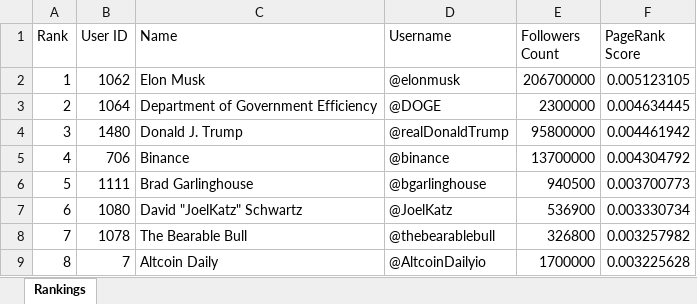
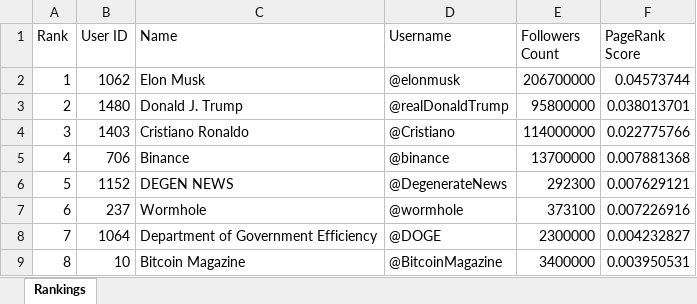
Before and after one commit to VietCH57/twitter-influencer-ranking, an Excel workbook: twitter-influencer-ranking/ranking_output.xlsx, sheet Rankings, drawn as a sheet; only a part is shown; values as stored, in another font and other column widths than the file's, no borders; the diff covers the shown part only; the diff names each change by its address in the sheet, - before the commit and + after, or states it on an @@ line.

Commit message:
new PageRank

```diff
--- a/twitter-influencer-ranking/ranking_output.xlsx (sheet Rankings)
+++ b/twitter-influencer-ranking/ranking_output.xlsx (sheet Rankings)
-F2 (PageRank Score): 0.005123105
+F2 (PageRank Score): 0.04573744
-B3 (User ID): 1064
+B3 (User ID): 1480
-C3 (Name): Department of Government Efficiency
+C3 (Name): Donald J. Trump
-D3 (Username): @DOGE
+D3 (Username): @realDonaldTrump
-E3 (Followers Count): 2300000
+E3 (Followers Count): 95800000
-F3 (PageRank Score): 0.004634445
+F3 (PageRank Score): 0.038013701
-B4 (User ID): 1480
+B4 (User ID): 1403
-C4 (Name): Donald J. Trump
+C4 (Name): Cristiano Ronaldo
-D4 (Username): @realDonaldTrump
+D4 (Username): @Cristiano
-E4 (Followers Count): 95800000
+E4 (Followers Count): 114000000
-F4 (PageRank Score): 0.004461942
+F4 (PageRank Score): 0.022775766
-F5 (PageRank Score): 0.004304792
+F5 (PageRank Score): 0.007881368
-B6 (User ID): 1111
+B6 (User ID): 1152
-C6 (Name): Brad Garlinghouse
+C6 (Name): DEGEN NEWS
-D6 (Username): @bgarlinghouse
+D6 (Username): @DegenerateNews
-E6 (Followers Count): 940500
+E6 (Followers Count): 292300
-F6 (PageRank Score): 0.003700773
+F6 (PageRank Score): 0.007629121
-B7 (User ID): 1080
+B7 (User ID): 237
-C7 (Name): David "JoelKatz" Schwartz
+C7 (Name): Wormhole
-D7 (Username): @JoelKatz
+D7 (Username): @wormhole
-E7 (Followers Count): 536900
+E7 (Followers Count): 373100
-F7 (PageRank Score): 0.003330734
+F7 (PageRank Score): 0.007226916
-B8 (User ID): 1078
+B8 (User ID): 1064
-C8 (Name): The Bearable Bull
+C8 (Name): Department of Government Efficiency
-D8 (Username): @thebearablebull
+D8 (Username): @DOGE
-E8 (Followers Count): 326800
+E8 (Followers Count): 2300000
-F8 (PageRank Score): 0.003257982
+F8 (PageRank Score): 0.004232827
-B9 (User ID): 7
+B9 (User ID): 10
-C9 (Name): Altcoin Daily
+C9 (Name): Bitcoin Magazine
-D9 (Username): @AltcoinDailyio
+D9 (Username): @BitcoinMagazine
-E9 (Followers Count): 1700000
+E9 (Followers Count): 3400000
-F9 (PageRank Score): 0.003225628
+F9 (PageRank Score): 0.003950531
```
Also changed, not shown: 889 edited cells elsewhere in this sheet, 9 other files.
